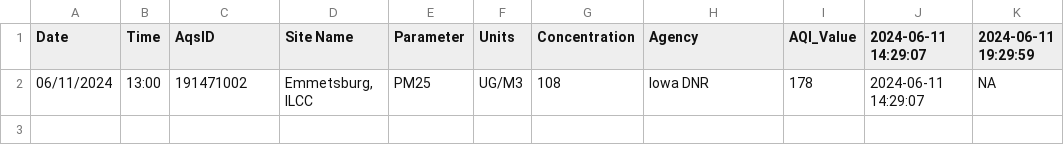
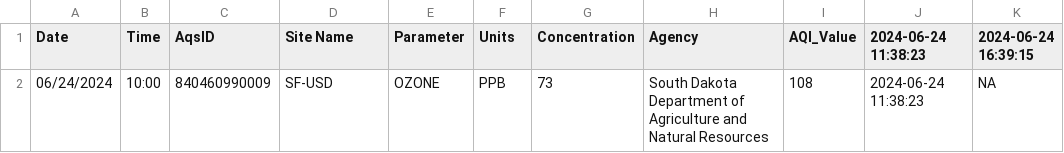
Before and after one commit to MPCA-air/aqi-watch, a CSV file: data/aqi_previous.csv, drawn as a sheet.

```diff
--- a/data/aqi_previous.csv
+++ b/data/aqi_previous.csv
@@ -1,2 +1,2 @@
-"Date","Time","AqsID","Site Name","Parameter","Units","Concentration","Agency","AQI_Value","2024-06-11 14:29:07","2024-06-11 19:29:59"
-"06/11/2024","13:00","191471002","Emmetsburg, ILCC","PM25","UG/M3",108,"Iowa DNR",178,"2024-06-11 14:29:07",NA
+"Date","Time","AqsID","Site Name","Parameter","Units","Concentration","Agency","AQI_Value","2024-06-24 11:38:23","2024-06-24 16:39:15"
+"06/24/2024","10:00","840460990009","SF-USD","OZONE","PPB",73,"South Dakota Department of Agriculture and Natural Resources",108,"2024-06-24 11:38:23",NA
```
Also changed, not shown: 8 other files.
